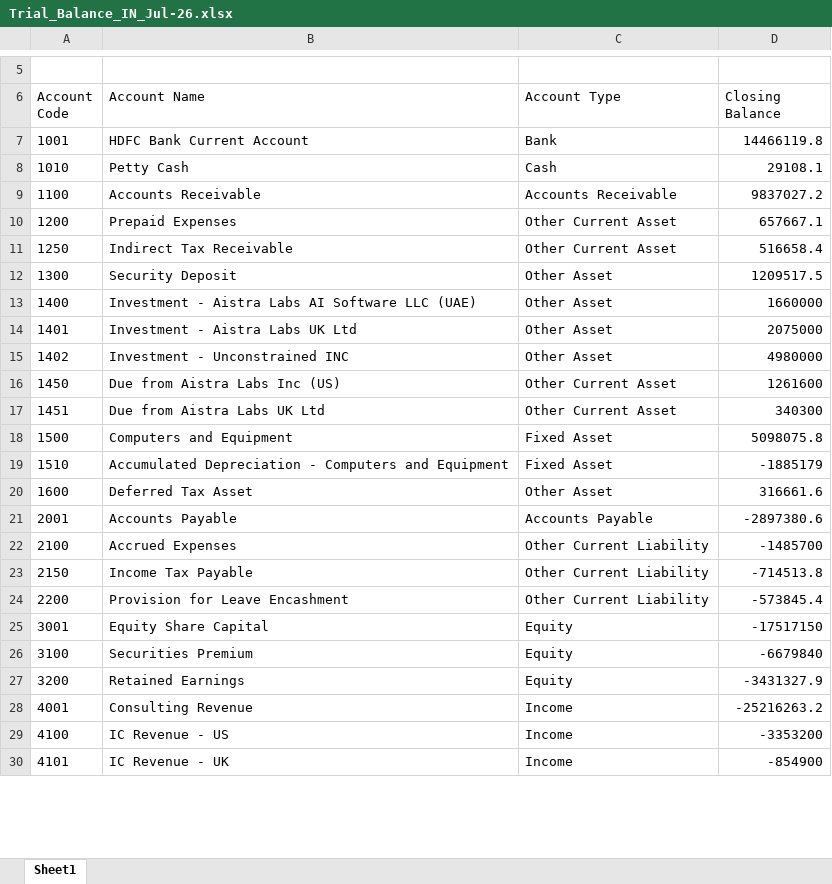
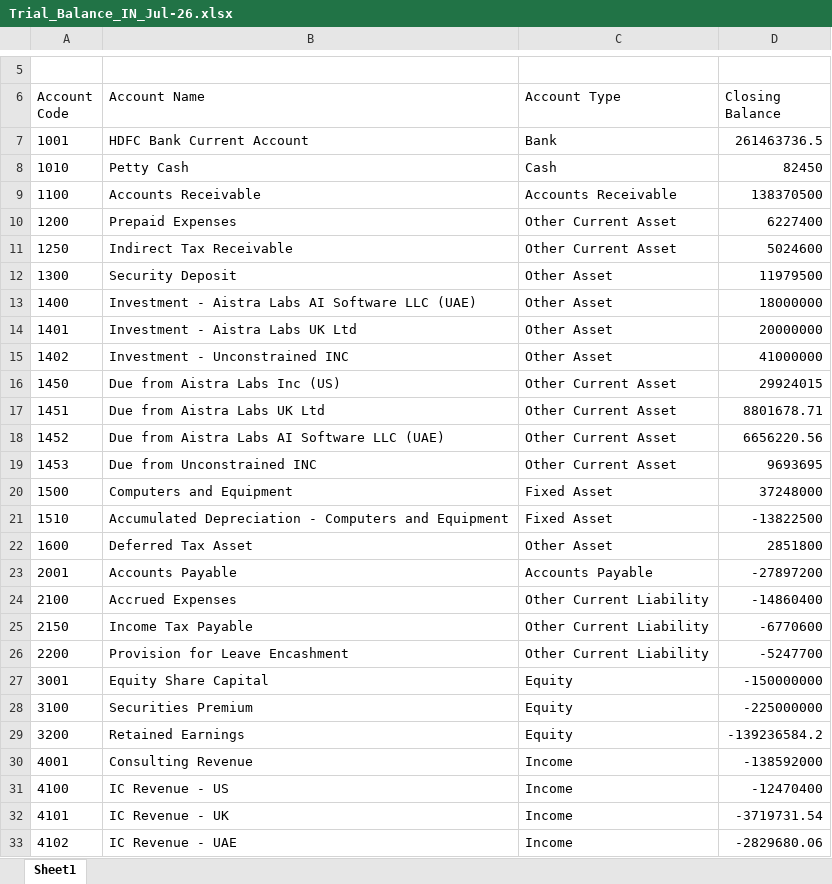
Before and after one commit to prafulla-aistra/aistra-fs, an Excel workbook: samples/Trial_Balance_IN_Jul-26.xlsx, sheet Sheet1, drawn as a sheet; only a part is shown, gaps mark what is left out; values as stored, in another font and other column widths than the file's, no borders; addresses are those after the commit; the diff covers the shown part only; the diff names each change by its address in the sheet, - before the commit and + after, or states it on an @@ line.

```diff
--- a/samples/Trial_Balance_IN_Jul-26.xlsx (sheet Sheet1)
+++ b/samples/Trial_Balance_IN_Jul-26.xlsx (sheet Sheet1)
-D7 (Closing Balance): 14466119.8
+D7 (Closing Balance): 261463736.5
-D8 (Closing Balance): 29108.1
+D8 (Closing Balance): 82450
-D9 (Closing Balance): 9837027.2
+D9 (Closing Balance): 138370500
-D10 (Closing Balance): 657667.1
+D10 (Closing Balance): 6227400
-D11 (Closing Balance): 516658.4
+D11 (Closing Balance): 5024600
-D12 (Closing Balance): 1209517.5
+D12 (Closing Balance): 11979500
-D13 (Closing Balance): 1660000
+D13 (Closing Balance): 18000000
-D14 (Closing Balance): 2075000
+D14 (Closing Balance): 20000000
-D15 (Closing Balance): 4980000
+D15 (Closing Balance): 41000000
-D16 (Closing Balance): 1261600
+D16 (Closing Balance): 29924015
-D17 (Closing Balance): 340300
+D17 (Closing Balance): 8801678.71
+row 18: 1452 | Due from Aistra Labs AI Software LLC (UAE) | Other Current Asset | 6656220.56
+row 19: 1453 | Due from Unconstrained INC | Other Current Asset | 9693695
-D20 (Closing Balance): 5098075.8
+D20 (Closing Balance): 37248000
-D21 (Closing Balance): -1885179
+D21 (Closing Balance): -13822500
-D22 (Closing Balance): 316661.6
+D22 (Closing Balance): 2851800
-D23 (Closing Balance): -2897380.6
+D23 (Closing Balance): -27897200
-D24 (Closing Balance): -1485700
+D24 (Closing Balance): -14860400
-D25 (Closing Balance): -714513.8
+D25 (Closing Balance): -6770600
-D26 (Closing Balance): -573845.4
+D26 (Closing Balance): -5247700
-D27 (Closing Balance): -17517150
+D27 (Closing Balance): -150000000
-D28 (Closing Balance): -6679840
+D28 (Closing Balance): -225000000
-D29 (Closing Balance): -3431327.9
+D29 (Closing Balance): -139236584.2
-D30 (Closing Balance): -25216263.2
+D30 (Closing Balance): -138592000
-D31 (Closing Balance): -3353200
+D31 (Closing Balance): -12470400
-D32 (Closing Balance): -854900
+D32 (Closing Balance): -3719731.54
+row 33: 4102 | IC Revenue - UAE | Income | -2829680.06
```
Also changed, not shown: 1 added row and 9 edited cells elsewhere in this sheet, samples/Chart_of_Accounts_IN_sample.xlsx, samples/Trial_Balance_AE_Jul-26.xlsx, 55 other files.
